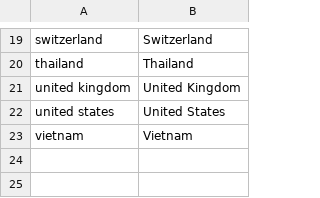
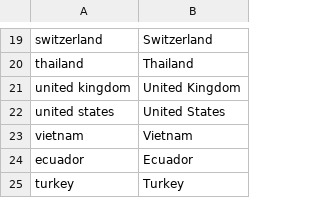
Before and after one commit to vietexob/geospatial-r, a CSV file: data/my_world2.csv, drawn as a sheet; only a part is shown, gaps mark what is left out; the diff names each change by its address in the sheet, - before the commit and + after, or states it on an @@ line.

Commit message:
Updated my world

```diff
--- a/data/my_world2.csv
+++ b/data/my_world2.csv
+row 24: ecuador | Ecuador
+row 25: turkey | Turkey
```
Also changed, not shown: 4 other files.
